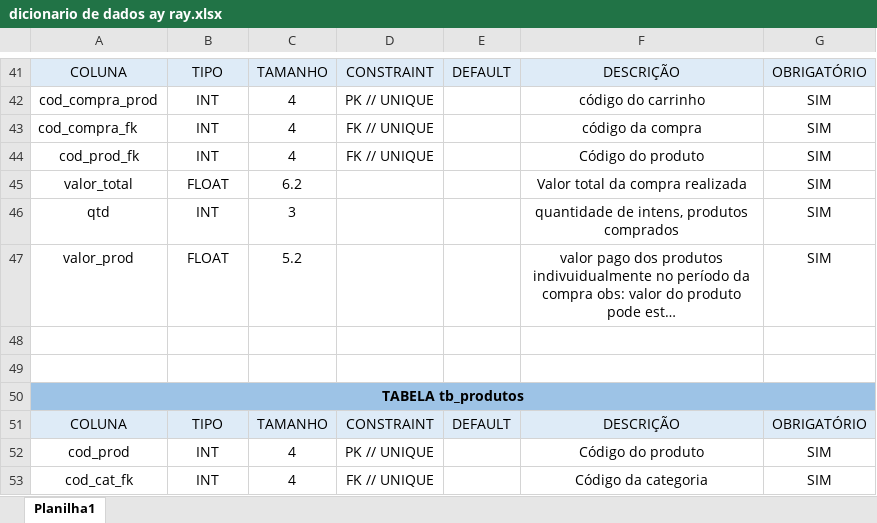
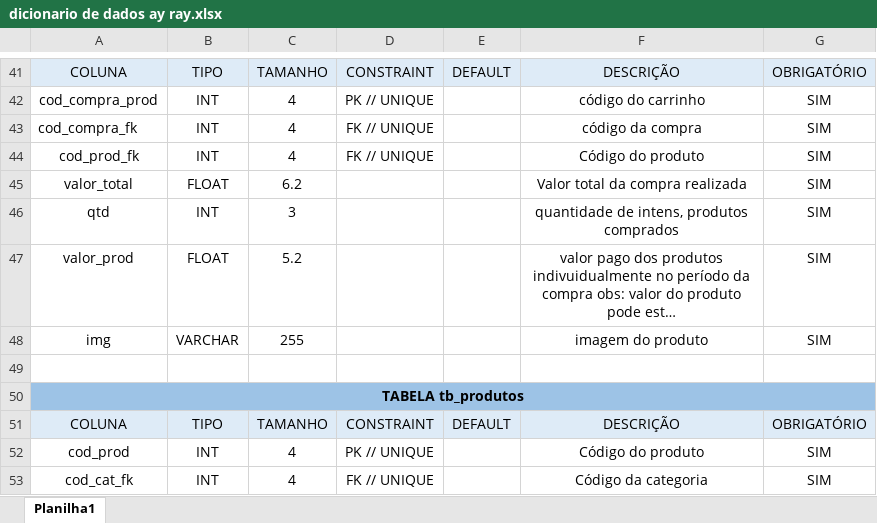
Before and after one commit to AyumiAgner/4b-TCC-, an Excel workbook: BD/dicionario de dados ay ray.xlsx, sheet Planilha1, drawn as a sheet; only a part is shown, gaps mark what is left out; long unchanged cells end in …; values as stored, in another font and other column widths than the file's, no borders; the diff names each change by its address in the sheet, - before the commit and + after, or states it on an @@ line.

Commit message:
Add files via upload

```diff
--- a/BD/dicionario de dados ay ray.xlsx (sheet Planilha1)
+++ b/BD/dicionario de dados ay ray.xlsx (sheet Planilha1)
-row 48: (empty)
+row 48: img | VARCHAR | 255 |  |  | imagem do produto | SIM
```
